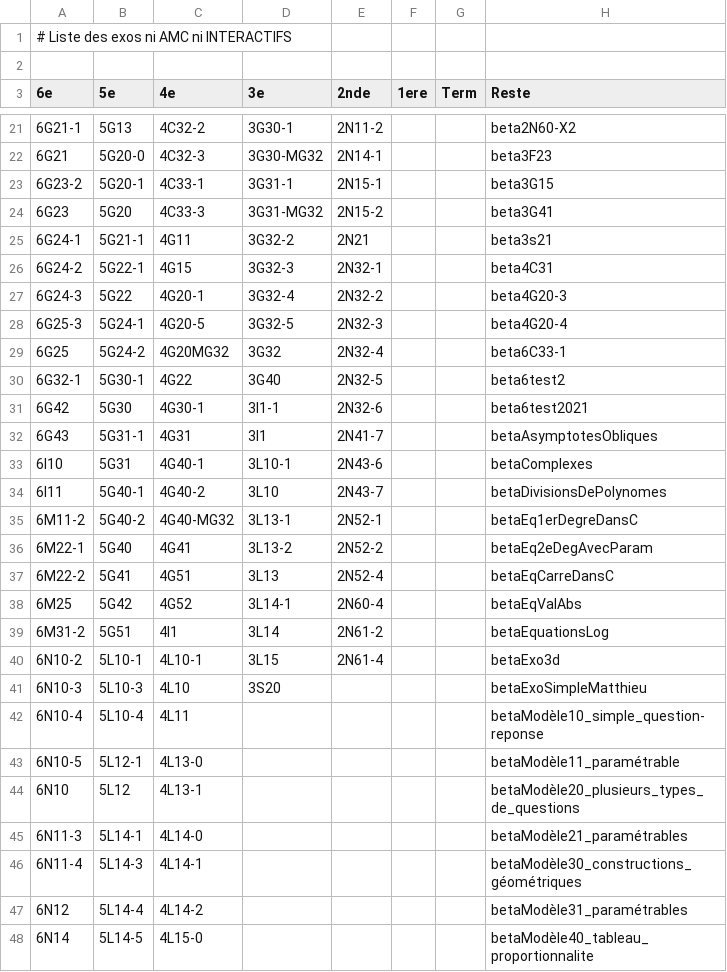
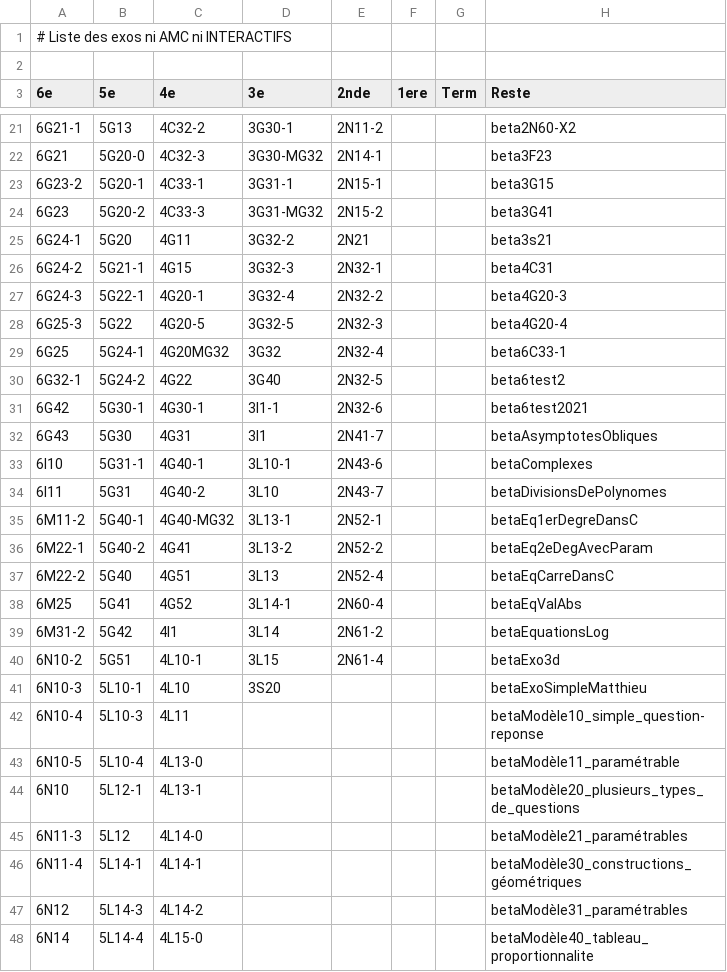
Before and after one commit to mathalea/mathalea, a CSV file: src/csv/exosNonAmcNonInteractifs.csv, drawn as a sheet; only a part is shown, gaps mark what is left out; the diff covers the shown part only.

```diff
--- a/src/csv/exosNonAmcNonInteractifs.csv
+++ b/src/csv/exosNonAmcNonInteractifs.csv
@@ -23,26 +23,26 @@
 6G23-2,5G20-1,4C33-1,3G31-1,2N15-1,,,beta3G15
-6G23,5G20,4C33-3,3G31-MG32,2N15-2,,,beta3G41
-6G24-1,5G21-1,4G11,3G32-2,2N21,,,beta3s21
-6G24-2,5G22-1,4G15,3G32-3,2N32-1,,,beta4C31
-6G24-3,5G22,4G20-1,3G32-4,2N32-2,,,beta4G20-3
-6G25-3,5G24-1,4G20-5,3G32-5,2N32-3,,,beta4G20-4
-6G25,5G24-2,4G20MG32,3G32,2N32-4,,,beta6C33-1
-6G32-1,5G30-1,4G22,3G40,2N32-5,,,beta6test2
-6G42,5G30,4G30-1,3I1-1,2N32-6,,,beta6test2021
-6G43,5G31-1,4G31,3I1,2N41-7,,,betaAsymptotesObliques
-6I10,5G31,4G40-1,3L10-1,2N43-6,,,betaComplexes
-6I11,5G40-1,4G40-2,3L10,2N43-7,,,betaDivisionsDePolynomes
-6M11-2,5G40-2,4G40-MG32,3L13-1,2N52-1,,,betaEq1erDegreDansC
-6M22-1,5G40,4G41,3L13-2,2N52-2,,,betaEq2eDegAvecParam
-6M22-2,5G41,4G51,3L13,2N52-4,,,betaEqCarreDansC
-6M25,5G42,4G52,3L14-1,2N60-4,,,betaEqValAbs
-6M31-2,5G51,4I1,3L14,2N61-2,,,betaEquationsLog
-6N10-2,5L10-1,4L10-1,3L15,2N61-4,,,betaExo3d
-6N10-3,5L10-3,4L10,3S20,,,,betaExoSimpleMatthieu
-6N10-4,5L10-4,4L11,,,,,betaModèle10_simple_question-reponse
-6N10-5,5L12-1,4L13-0,,,,,betaModèle11_paramétrable
-6N10,5L12,4L13-1,,,,,betaModèle20_plusieurs_types_de_questions
-6N11-3,5L14-1,4L14-0,,,,,betaModèle21_paramétrables
-6N11-4,5L14-3,4L14-1,,,,,betaModèle30_constructions_géométriques
-6N12,5L14-4,4L14-2,,,,,betaModèle31_paramétrables
-6N14,5L14-5,4L15-0,,,,,betaModèle40_tableau_proportionnalite
+6G23,5G20-2,4C33-3,3G31-MG32,2N15-2,,,beta3G41
+6G24-1,5G20,4G11,3G32-2,2N21,,,beta3s21
+6G24-2,5G21-1,4G15,3G32-3,2N32-1,,,beta4C31
+6G24-3,5G22-1,4G20-1,3G32-4,2N32-2,,,beta4G20-3
+6G25-3,5G22,4G20-5,3G32-5,2N32-3,,,beta4G20-4
+6G25,5G24-1,4G20MG32,3G32,2N32-4,,,beta6C33-1
+6G32-1,5G24-2,4G22,3G40,2N32-5,,,beta6test2
+6G42,5G30-1,4G30-1,3I1-1,2N32-6,,,beta6test2021
+6G43,5G30,4G31,3I1,2N41-7,,,betaAsymptotesObliques
+6I10,5G31-1,4G40-1,3L10-1,2N43-6,,,betaComplexes
+6I11,5G31,4G40-2,3L10,2N43-7,,,betaDivisionsDePolynomes
+6M11-2,5G40-1,4G40-MG32,3L13-1,2N52-1,,,betaEq1erDegreDansC
+6M22-1,5G40-2,4G41,3L13-2,2N52-2,,,betaEq2eDegAvecParam
+6M22-2,5G40,4G51,3L13,2N52-4,,,betaEqCarreDansC
+6M25,5G41,4G52,3L14-1,2N60-4,,,betaEqValAbs
+6M31-2,5G42,4I1,3L14,2N61-2,,,betaEquationsLog
+6N10-2,5G51,4L10-1,3L15,2N61-4,,,betaExo3d
+6N10-3,5L10-1,4L10,3S20,,,,betaExoSimpleMatthieu
+6N10-4,5L10-3,4L11,,,,,betaModèle10_simple_question-reponse
+6N10-5,5L10-4,4L13-0,,,,,betaModèle11_paramétrable
+6N10,5L12-1,4L13-1,,,,,betaModèle20_plusieurs_types_de_questions
+6N11-3,5L12,4L14-0,,,,,betaModèle21_paramétrables
+6N11-4,5L14-1,4L14-1,,,,,betaModèle30_constructions_géométriques
+6N12,5L14-3,4L14-2,,,,,betaModèle31_paramétrables
+6N14,5L14-4,4L15-0,,,,,betaModèle40_tableau_proportionnalite
```
Also changed, not shown: 1 added row and 22 edited cells elsewhere in this file, 4 other files.
